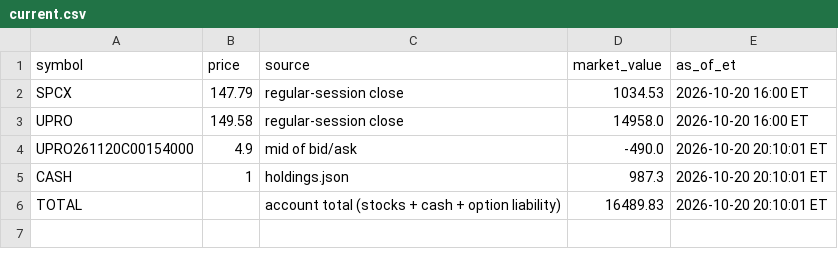
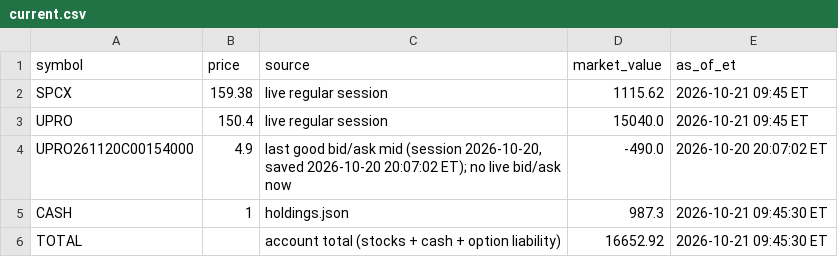
Before and after one commit to AT4Engineer/pq-22e56fd9, a CSV file: data/current.csv, drawn as a sheet.

```diff
--- a/data/current.csv
+++ b/data/current.csv
@@ -1,6 +1,6 @@
 symbol,price,source,market_value,as_of_et
-SPCX,147.79,regular-session close,1034.53,2026-10-20 16:00 ET
-UPRO,149.58,regular-session close,14958.0,2026-10-20 16:00 ET
-UPRO261120C00154000,4.9,mid of bid/ask,-490.0,2026-10-20 20:10:01 ET
-CASH,1,holdings.json,987.3,2026-10-20 20:10:01 ET
-TOTAL,,account total (stocks + cash + option liability),16489.83,2026-10-20 20:10:01 ET
+SPCX,159.38,live regular session,1115.62,2026-10-21 09:45 ET
+UPRO,150.4,live regular session,15040.0,2026-10-21 09:45 ET
+UPRO261120C00154000,4.9,"last good bid/ask mid (session 2026-10-20, saved 2026-10-20 20:07:02 ET); no live bid/ask now",-490.0,2026-10-20 20:07:02 ET
+CASH,1,holdings.json,987.3,2026-10-21 09:45:30 ET
+TOTAL,,account total (stocks + cash + option liability),16652.92,2026-10-21 09:45:30 ET
```
Also changed, not shown: data/history.csv, data/roll.csv, 12 other files.
